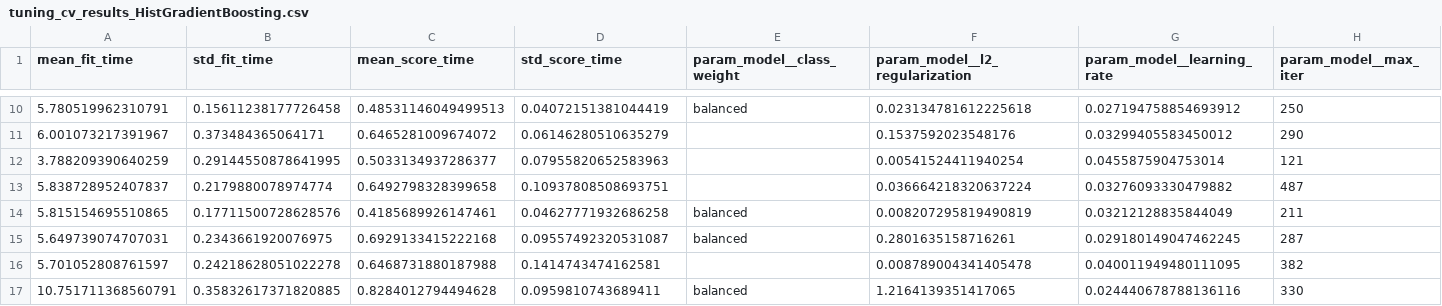
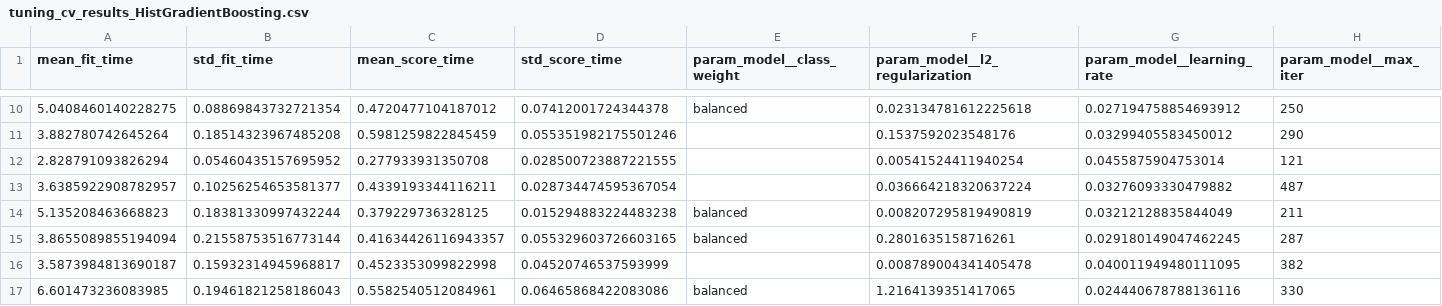
Before and after one commit to Kofun24/ShopSense, a CSV file: reports/tables/tuning_cv_results_HistGradientBoosting.csv, drawn as a sheet; only a part is shown, gaps mark what is left out; the diff covers the shown part only; the diff names each change by its address in the sheet, - before the commit and + after, or states it on an @@ line.

```diff
--- a/reports/tables/tuning_cv_results_HistGradientBoosting.csv
+++ b/reports/tables/tuning_cv_results_HistGradientBoosting.csv
-A10 (mean_fit_time): 5.780519962310791
+A10 (mean_fit_time): 5.0408460140228275
-B10 (std_fit_time): 0.15611238177726458
+B10 (std_fit_time): 0.08869843732721354
-C10 (mean_score_time): 0.48531146049499513
+C10 (mean_score_time): 0.4720477104187012
-D10 (std_score_time): 0.04072151381044419
+D10 (std_score_time): 0.07412001724344378
-A11 (mean_fit_time): 6.001073217391967
+A11 (mean_fit_time): 3.882780742645264
-B11 (std_fit_time): 0.373484365064171
+B11 (std_fit_time): 0.18514323967485208
-C11 (mean_score_time): 0.6465281009674072
+C11 (mean_score_time): 0.5981259822845459
-D11 (std_score_time): 0.06146280510635279
+D11 (std_score_time): 0.055351982175501246
-A12 (mean_fit_time): 3.788209390640259
+A12 (mean_fit_time): 2.828791093826294
-B12 (std_fit_time): 0.29144550878641995
+B12 (std_fit_time): 0.05460435157695952
-C12 (mean_score_time): 0.5033134937286377
+C12 (mean_score_time): 0.277933931350708
-D12 (std_score_time): 0.07955820652583963
+D12 (std_score_time): 0.028500723887221555
-A13 (mean_fit_time): 5.838728952407837
+A13 (mean_fit_time): 3.6385922908782957
-B13 (std_fit_time): 0.2179880078974774
+B13 (std_fit_time): 0.10256254653581377
-C13 (mean_score_time): 0.6492798328399658
+C13 (mean_score_time): 0.4339193344116211
-D13 (std_score_time): 0.10937808508693751
+D13 (std_score_time): 0.028734474595367054
-A14 (mean_fit_time): 5.815154695510865
+A14 (mean_fit_time): 5.135208463668823
-B14 (std_fit_time): 0.17711500728628576
+B14 (std_fit_time): 0.18381330997432244
-C14 (mean_score_time): 0.4185689926147461
+C14 (mean_score_time): 0.379229736328125
-D14 (std_score_time): 0.04627771932686258
+D14 (std_score_time): 0.015294883224483238
-A15 (mean_fit_time): 5.649739074707031
+A15 (mean_fit_time): 3.8655089855194094
-B15 (std_fit_time): 0.2343661920076975
+B15 (std_fit_time): 0.21558753516773144
-C15 (mean_score_time): 0.6929133415222168
+C15 (mean_score_time): 0.41634426116943357
-D15 (std_score_time): 0.09557492320531087
+D15 (std_score_time): 0.055329603726603165
-A16 (mean_fit_time): 5.701052808761597
+A16 (mean_fit_time): 3.5873984813690187
-B16 (std_fit_time): 0.24218628051022278
+B16 (std_fit_time): 0.15932314945968817
-C16 (mean_score_time): 0.6468731880187988
+C16 (mean_score_time): 0.4523353099822998
-D16 (std_score_time): 0.1414743474162581
+D16 (std_score_time): 0.04520746537593999
-A17 (mean_fit_time): 10.751711368560791
+A17 (mean_fit_time): 6.601473236083985
-B17 (std_fit_time): 0.35832617371820885
+B17 (std_fit_time): 0.19461821258186043
-C17 (mean_score_time): 0.8284012794494628
+C17 (mean_score_time): 0.5582540512084961
-D17 (std_score_time): 0.0959810743689411
+D17 (std_score_time): 0.06465868422083086
```
Also changed, not shown: 128 edited cells elsewhere in this file, reports/tables/tuned_vs_baseline.csv, reports/tables/tuning_cv_results_LogisticRegression.csv, 15 other files.
